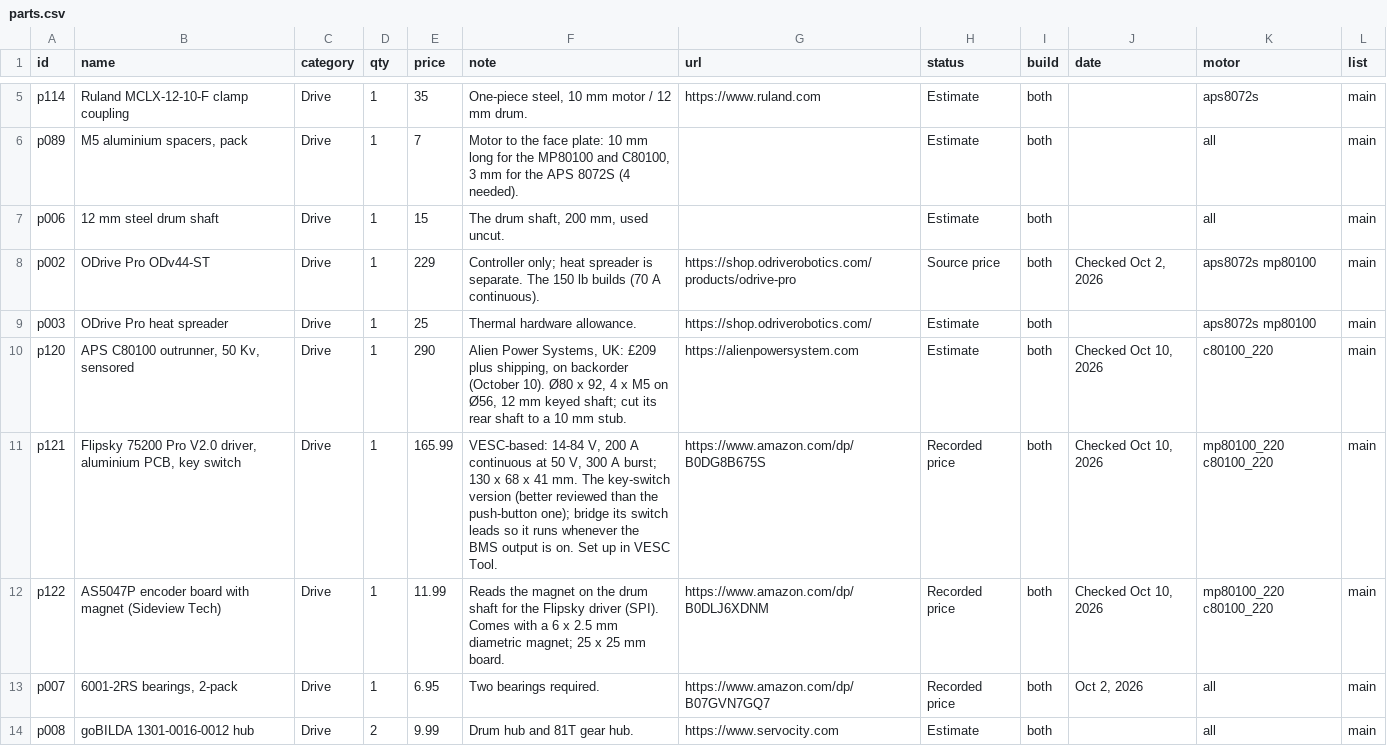
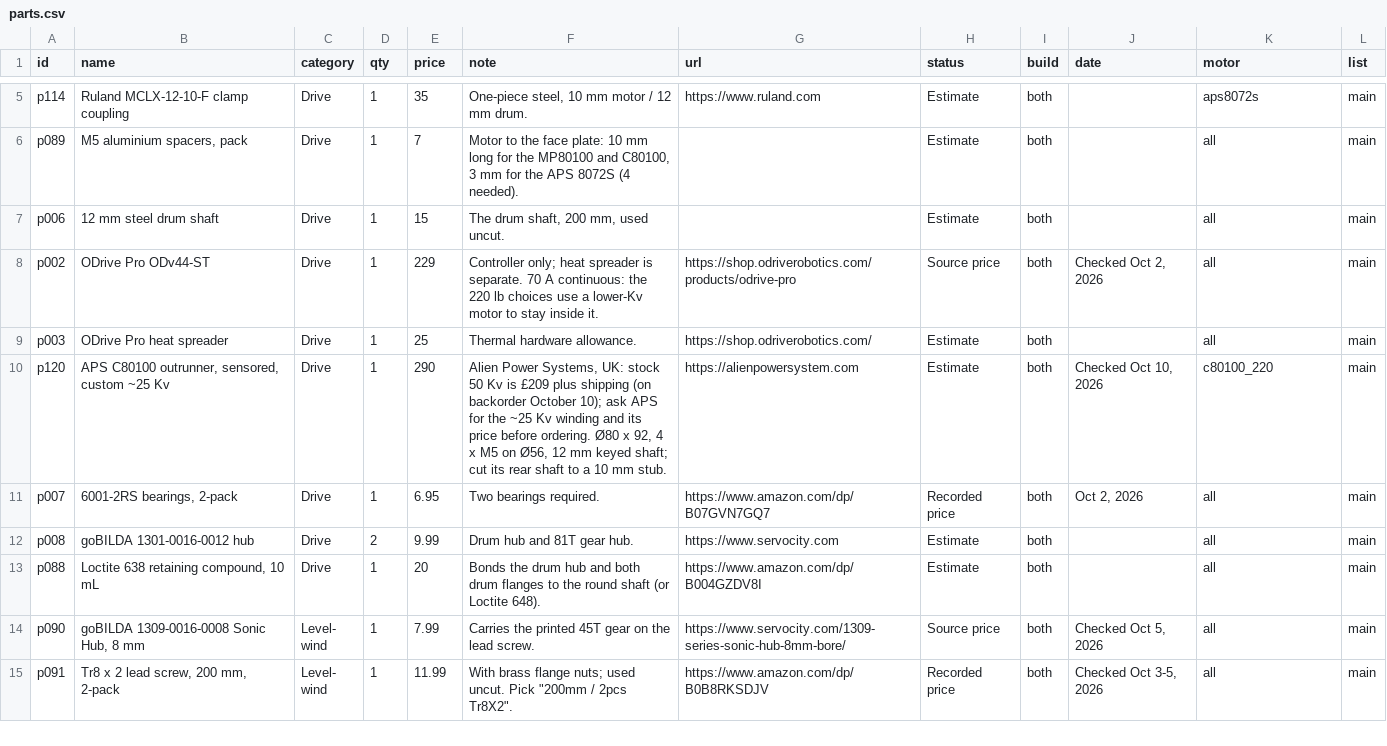
Before and after one commit to TrentIndeed/kinetiqgym, a CSV file: site/data/parts.csv, drawn as a sheet; only a part is shown, gaps mark what is left out; the shorter side is filled out with more unchanged rows.

```diff
--- a/site/data/parts.csv
+++ b/site/data/parts.csv
@@ -7,7 +7,5 @@ p089,"M5 aluminium spacers, pack",Drive,1,7,"Motor to the face plate: 10 mm long
 p006,12 mm steel drum shaft,Drive,1,15,"The drum shaft, 200 mm, used uncut.",,Estimate,both,,all,main
-p002,ODrive Pro ODv44-ST,Drive,1,229,Controller only; heat spreader is separate. The 150 lb builds (70 A continuous).,https://shop.odriverobotics.com/products/odrive-pro,Source price,both,"Checked Oct 2, 2026",aps8072s mp80100,main
-p003,ODrive Pro heat spreader,Drive,1,25,Thermal hardware allowance.,https://shop.odriverobotics.com/,Estimate,both,,aps8072s mp80100,main
-p120,"APS C80100 outrunner, 50 Kv, sensored",Drive,1,290,"Alien Power Systems, UK: £209 plus shipping, on backorder (October 10). Ø80 x 92, 4 x M5 on Ø56, 12 mm keyed shaft; cut its rear shaft to a 10 mm stub.",https://alienpowersystem.com,Estimate,both,"Checked Oct 10, 2026",c80100_220,main
-p121,"Flipsky 75200 Pro V2.0 driver, aluminium PCB, key switch",Drive,1,165.99,"VESC-based: 14-84 V, 200 A continuous at 50 V, 300 A burst; 130 x 68 x 41 mm. The key-switch version (better reviewed than the push-button one); bridge its switch leads so it runs whenever the BMS output is on. Set up in VESC Tool.",https://www.amazon.com/dp/B0DG8B675S,Recorded price,both,"Checked Oct 10, 2026",mp80100_220 c80100_220,main
-p122,AS5047P encoder board with magnet (Sideview Tech),Drive,1,11.99,Reads the magnet on the drum shaft for the Flipsky driver (SPI). Comes with a 6 x 2.5 mm diametric magnet; 25 x 25 mm board.,https://www.amazon.com/dp/B0DLJ6XDNM,Recorded price,both,"Checked Oct 10, 2026",mp80100_220 c80100_220,main
+p002,ODrive Pro ODv44-ST,Drive,1,229,Controller only; heat spreader is separate. 70 A continuous: the 220 lb choices use a lower-Kv motor to stay inside it.,https://shop.odriverobotics.com/products/odrive-pro,Source price,both,"Checked Oct 2, 2026",all,main
+p003,ODrive Pro heat spreader,Drive,1,25,Thermal hardware allowance.,https://shop.odriverobotics.com/,Estimate,both,,all,main
+p120,"APS C80100 outrunner, sensored, custom ~25 Kv",Drive,1,290,"Alien Power Systems, UK: stock 50 Kv is £209 plus shipping (on backorder October 10); ask APS for the ~25 Kv winding and its price before ordering. Ø80 x 92, 4 x M5 on Ø56, 12 mm keyed shaft; cut its rear shaft to a 10 mm stub.",https://alienpowersystem.com,Estimate,both,"Checked Oct 10, 2026",c80100_220,main
 p007,"6001-2RS bearings, 2-pack",Drive,1,6.95,Two bearings required.,https://www.amazon.com/dp/B07GVN7GQ7,Recorded price,both,"Oct 2, 2026",all,main
```
Also changed, not shown: 1 other file.
